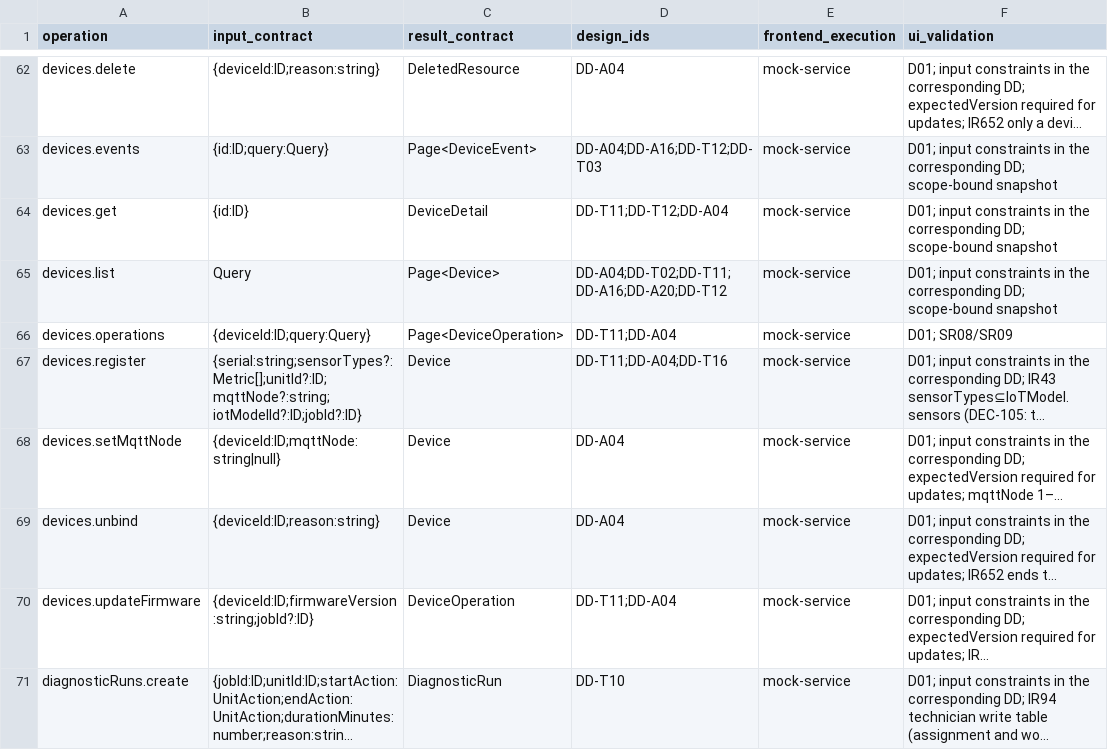
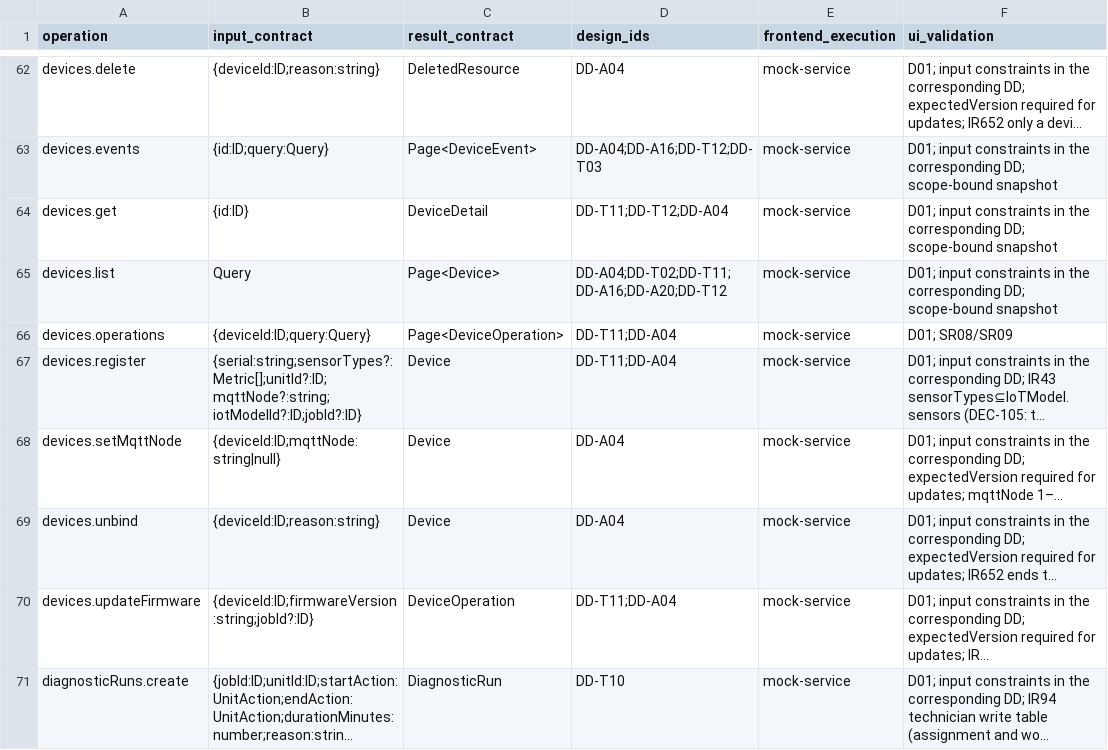
Before and after one commit to Aquarius0715/AC-Project, a CSV file: docs/02-design/operation-catalog.csv, drawn as a sheet; only a part is shown, gaps mark what is left out; long unchanged cells end in …; the diff covers the shown part only; the diff names each change by its address in the sheet, - before the commit and + after, or states it on an @@ line.

```diff
--- a/docs/02-design/operation-catalog.csv
+++ b/docs/02-design/operation-catalog.csv
-D67 (design_ids): DD-T11;DD-A04;DD-T16
+D67 (design_ids): DD-T11;DD-A04
```
Also changed, not shown: 16 edited cells elsewhere in this file, docs/03-uiux/screen-catalog.csv, 24 other files.
